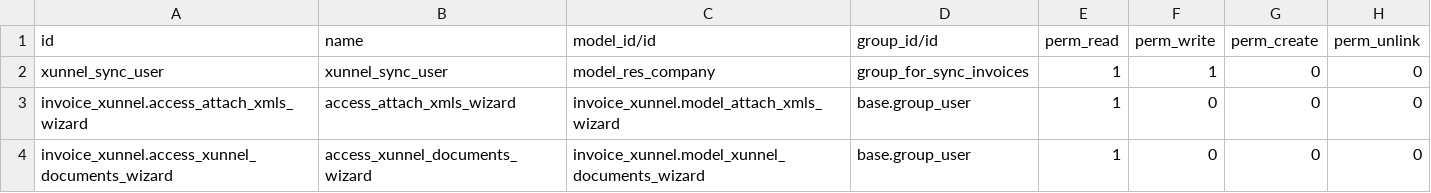
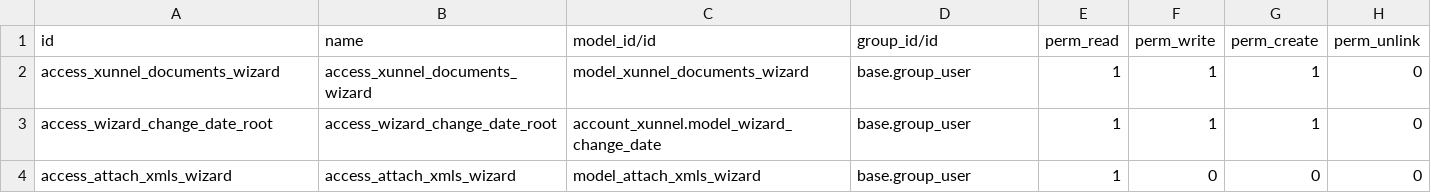
Before and after one commit to nadir-messaoudene/GivexERP, a CSV file: custom-addons/xunnel-account-13.0/invoice_xunnel/security/ir.model.access.csv, drawn as a sheet.

Commit message:
[ADD]: make code compatabel for invoice_xunnel

```diff
--- a/custom-addons/xunnel-account-13.0/invoice_xunnel/security/ir.model.access.csv
+++ b/custom-addons/xunnel-account-13.0/invoice_xunnel/security/ir.model.access.csv
@@ -1,4 +1,4 @@
 id,name,model_id/id,group_id/id,perm_read,perm_write,perm_create,perm_unlink
-xunnel_sync_user,xunnel_sync_user,model_res_company,group_for_sync_invoices,1,1,0,0
-invoice_xunnel.access_attach_xmls_wizard,access_attach_xmls_wizard,invoice_xunnel.model_attach_xmls_wizard,base.group_user,1,0,0,0
-invoice_xunnel.access_xunnel_documents_wizard,access_xunnel_documents_wizard,invoice_xunnel.model_xunnel_documents_wizard,base.group_user,1,0,0,0
+access_xunnel_documents_wizard,access_xunnel_documents_wizard,model_xunnel_documents_wizard,base.group_user,1,1,1,0
+access_wizard_change_date_root,access_wizard_change_date_root,account_xunnel.model_wizard_change_date,base.group_user,1,1,1,0
+access_attach_xmls_wizard,access_attach_xmls_wizard,model_attach_xmls_wizard,base.group_user,1,0,0,0
```
Also changed, not shown: 21 other files.
